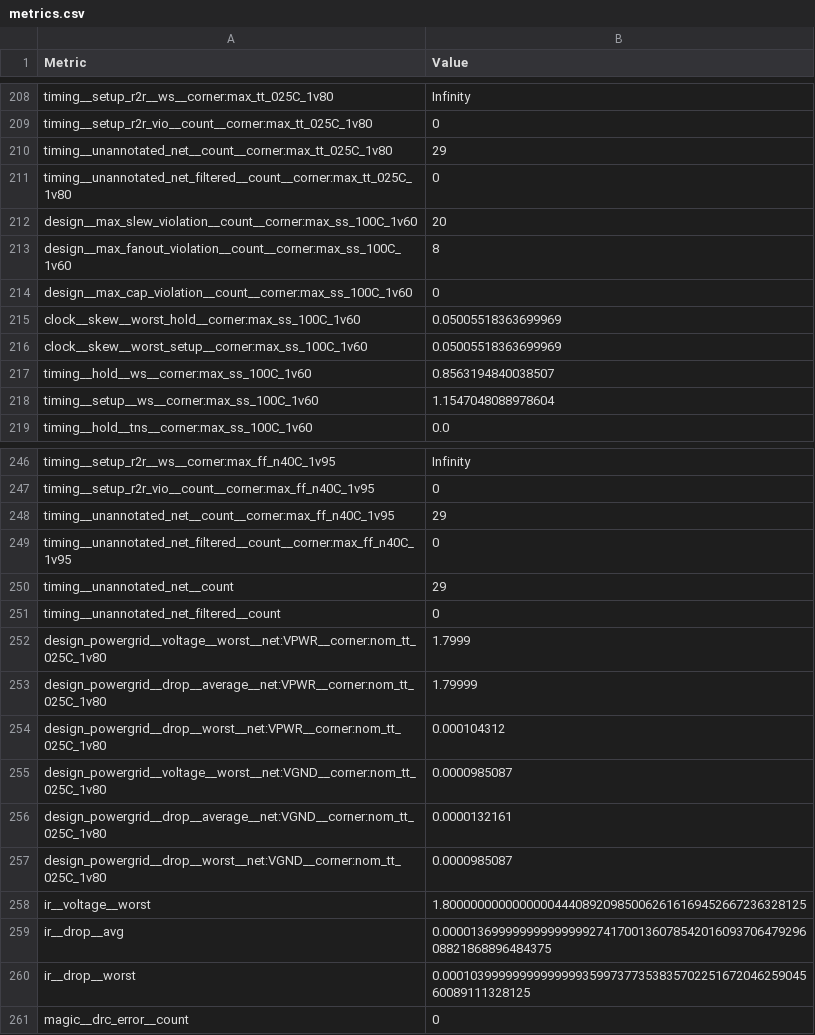
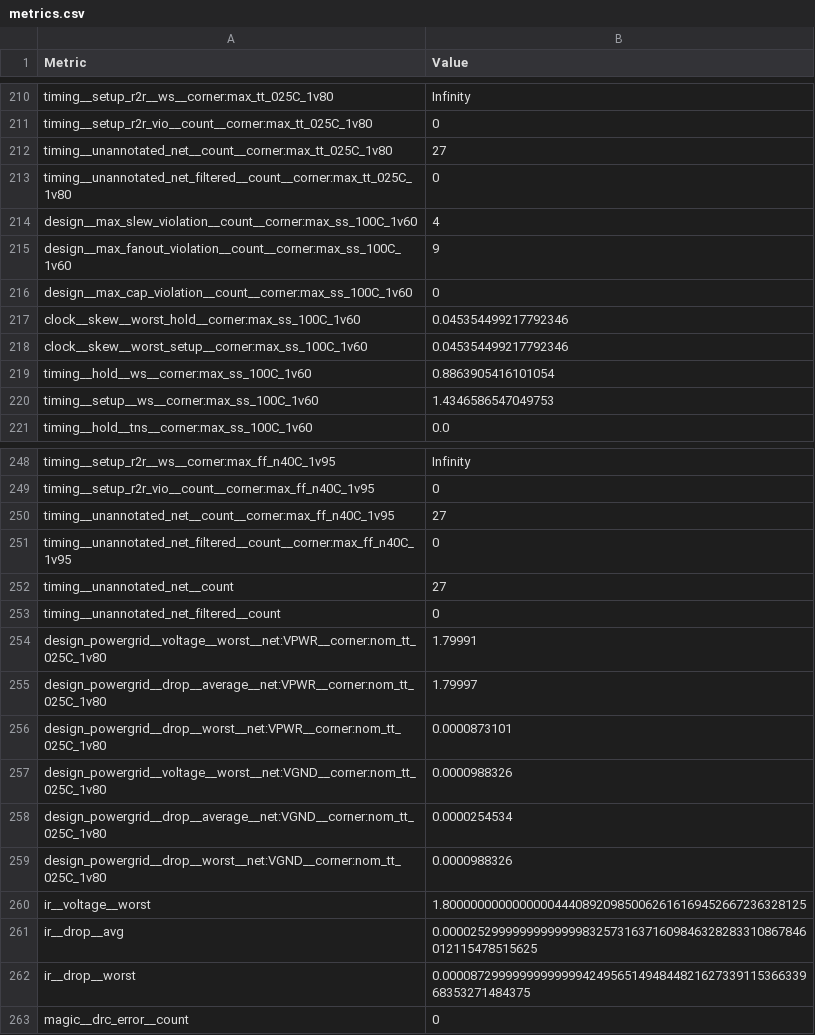
Before and after one commit to jimktrains/vslc-tto, a CSV file: runs/wokwi/final/metrics.csv, drawn as a sheet; only a part is shown, gaps mark what is left out; the diff covers the shown part only.

```diff
--- a/runs/wokwi/final/metrics.csv
+++ b/runs/wokwi/final/metrics.csv
@@ -209,11 +211,11 @@ timing__setup_r2r__ws__corner:max_tt_025C_1v80,Infinity
 timing__setup_r2r_vio__count__corner:max_tt_025C_1v80,0
-timing__unannotated_net__count__corner:max_tt_025C_1v80,29
+timing__unannotated_net__count__corner:max_tt_025C_1v80,27
 timing__unannotated_net_filtered__count__corner:max_tt_025C_1v80,0
-design__max_slew_violation__count__corner:max_ss_100C_1v60,20
-design__max_fanout_violation__count__corner:max_ss_100C_1v60,8
+design__max_slew_violation__count__corner:max_ss_100C_1v60,4
+design__max_fanout_violation__count__corner:max_ss_100C_1v60,9
 design__max_cap_violation__count__corner:max_ss_100C_1v60,0
-clock__skew__worst_hold__corner:max_ss_100C_1v60,0.05005518363699969
-clock__skew__worst_setup__corner:max_ss_100C_1v60,0.05005518363699969
-timing__hold__ws__corner:max_ss_100C_1v60,0.8563194840038507
-timing__setup__ws__corner:max_ss_100C_1v60,1.1547048088978604
+clock__skew__worst_hold__corner:max_ss_100C_1v60,0.045354499217792346
+clock__skew__worst_setup__corner:max_ss_100C_1v60,0.045354499217792346
+timing__hold__ws__corner:max_ss_100C_1v60,0.8863905416101054
+timing__setup__ws__corner:max_ss_100C_1v60,1.4346586547049753
 timing__hold__tns__corner:max_ss_100C_1v60,0.0
@@ -247,15 +249,15 @@ timing__setup_r2r__ws__corner:max_ff_n40C_1v95,Infinity
 timing__setup_r2r_vio__count__corner:max_ff_n40C_1v95,0
-timing__unannotated_net__count__corner:max_ff_n40C_1v95,29
+timing__unannotated_net__count__corner:max_ff_n40C_1v95,27
 timing__unannotated_net_filtered__count__corner:max_ff_n40C_1v95,0
-timing__unannotated_net__count,29
+timing__unannotated_net__count,27
 timing__unannotated_net_filtered__count,0
-design_powergrid__voltage__worst__net:VPWR__corner:nom_tt_025C_1v80,1.7999
-design_powergrid__drop__average__net:VPWR__corner:nom_tt_025C_1v80,1.79999
-design_powergrid__drop__worst__net:VPWR__corner:nom_tt_025C_1v80,0.000104312
-design_powergrid__voltage__worst__net:VGND__corner:nom_tt_025C_1v80,0.0000985087
-design_powergrid__drop__average__net:VGND__corner:nom_tt_025C_1v80,0.0000132161
-design_powergrid__drop__worst__net:VGND__corner:nom_tt_025C_1v80,0.0000985087
+design_powergrid__voltage__worst__net:VPWR__corner:nom_tt_025C_1v80,1.79991
+design_powergrid__drop__average__net:VPWR__corner:nom_tt_025C_1v80,1.79997
+design_powergrid__drop__worst__net:VPWR__corner:nom_tt_025C_1v80,0.0000873101
+design_powergrid__voltage__worst__net:VGND__corner:nom_tt_025C_1v80,0.0000988326
+design_powergrid__drop__average__net:VGND__corner:nom_tt_025C_1v80,0.0000254534
+design_powergrid__drop__worst__net:VGND__corner:nom_tt_025C_1v80,0.0000988326
 ir__voltage__worst,1.8000000000000000444089209850062616169452667236328125
-ir__drop__avg,0.000013699999999999999274170013607854201609370647929608821868896484375
-ir__drop__worst,0.000103999999999999993599737735383570225167204625904560089111328125
+ir__drop__avg,0.0000252999999999999983257316371609846328283310867846012115478515625
+ir__drop__worst,0.000087299999999999994249565149484482162733911536633968353271484375
 magic__drc_error__count,0
```
Also changed, not shown: 2 added rows and 85 edited cells elsewhere in this file, 38 other files.
